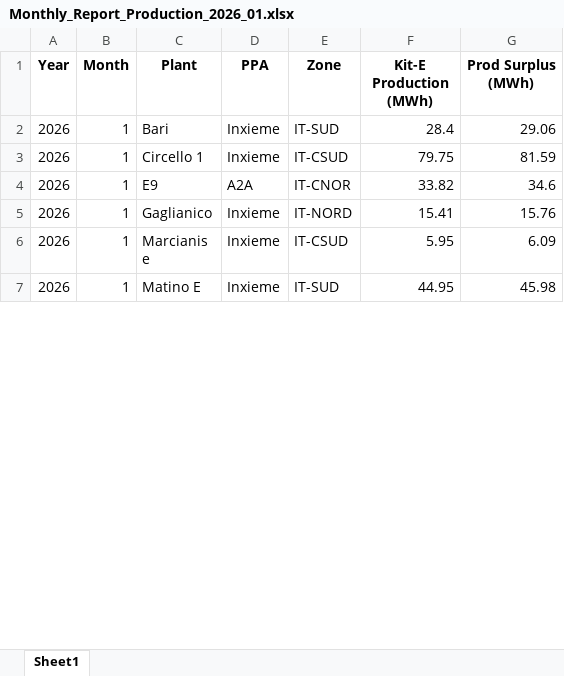
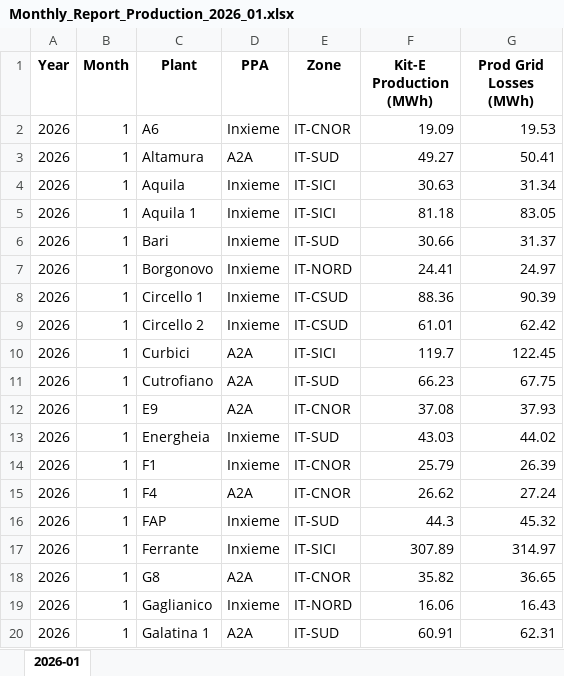
Before and after one commit to ESContourglobal/eu_ita_report_o-m, an Excel workbook: reports/Monthly_Report_Production_2026_01.xlsx, sheet 2026-01, drawn as a sheet; only a part is shown; the shorter side is filled out with more unchanged rows; values as stored, in another font and other column widths than the file's, no borders; addresses are those after the commit; the diff covers the shown part only; the diff names each change by its address in the sheet, - before the commit and + after, or states it on an @@ line.

```diff
--- a/reports/Monthly_Report_Production_2026_01.xlsx (sheet 2026-01)
+++ b/reports/Monthly_Report_Production_2026_01.xlsx (sheet 2026-01)
-sheet tab: Sheet1
+sheet tab: 2026-01
-G1: Prod Surplus (MWh)
+G1: Prod Grid Losses (MWh)
@@ row 33 moved to row 2: 2026 @@
+row 3: 2026 | 1 | Altamura | A2A | IT-SUD | 49.27 | 50.41
+row 4: 2026 | 1 | Aquila | Inxieme | IT-SICI | 30.63 | 31.34
+row 5: 2026 | 1 | Aquila 1 | Inxieme | IT-SICI | 81.18 | 83.05
-F6 (Kit-E Production (MWh)): 28.4
+F6 (Kit-E Production (MWh)): 30.66
-G6 (Prod Grid Losses (MWh)): 29.06
+G6 (Prod Grid Losses (MWh)): 31.37
+row 7: 2026 | 1 | Borgonovo | Inxieme | IT-NORD | 24.41 | 24.97
-F8 (Kit-E Production (MWh)): 79.75
+F8 (Kit-E Production (MWh)): 88.36
-G8 (Prod Grid Losses (MWh)): 81.59
+G8 (Prod Grid Losses (MWh)): 90.39
+row 9: 2026 | 1 | Circello 2 | Inxieme | IT-CSUD | 61.01 | 62.42
+row 10: 2026 | 1 | Curbici | A2A | IT-SICI | 119.7 | 122.45
+row 11: 2026 | 1 | Cutrofiano | A2A | IT-SUD | 66.23 | 67.75
-F12 (Kit-E Production (MWh)): 33.82
+F12 (Kit-E Production (MWh)): 37.08
-G12 (Prod Grid Losses (MWh)): 34.6
+G12 (Prod Grid Losses (MWh)): 37.93
+row 13: 2026 | 1 | Energheia | Inxieme | IT-SUD | 43.03 | 44.02
+row 14: 2026 | 1 | F1 | Inxieme | IT-CNOR | 25.79 | 26.39
+row 15: 2026 | 1 | F4 | A2A | IT-CNOR | 26.62 | 27.24
+row 16: 2026 | 1 | FAP | Inxieme | IT-SUD | 44.3 | 45.32
+row 17: 2026 | 1 | Ferrante | Inxieme | IT-SICI | 307.89 | 314.97
+row 18: 2026 | 1 | G8 | A2A | IT-CNOR | 35.82 | 36.65
-F19 (Kit-E Production (MWh)): 15.41
+F19 (Kit-E Production (MWh)): 16.06
-G19 (Prod Grid Losses (MWh)): 15.76
+G19 (Prod Grid Losses (MWh)): 16.43
+row 20: 2026 | 1 | Galatina 1 | A2A | IT-SUD | 60.91 | 62.31
```
Also changed, not shown: 34 added rows, 48 removed rows, 1 moved row and 14 edited cells elsewhere in this sheet, inputs/plant_list.xlsx.
